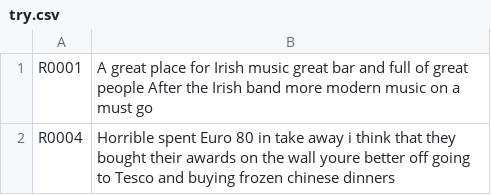
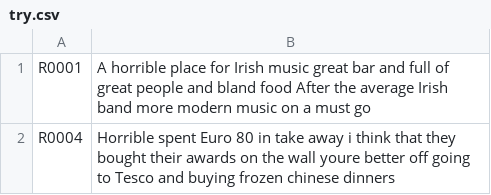
Before and after one commit to chauhan-siddharth/Ratetouille, a CSV file: try.csv, drawn as a sheet.

```diff
--- a/try.csv
+++ b/try.csv
@@ -1,2 +1,2 @@
-R0001,A great place for Irish music great bar and full of great people  After the Irish band more modern music on a must go
+R0001,A horrible place for Irish music great bar and full of great people  and bland food After the average Irish band more modern music on a must go
 R0004,Horrible   spent  Euro 80 in take away   i think that they bought their awards on the wall   youre better off going to Tesco and buying frozen chinese dinners
```
Also changed, not shown: 4 other files.
